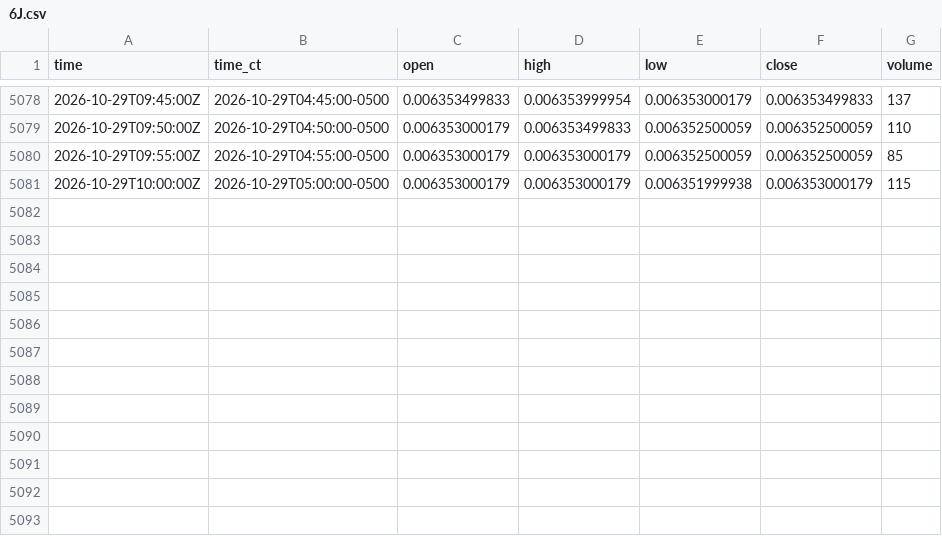
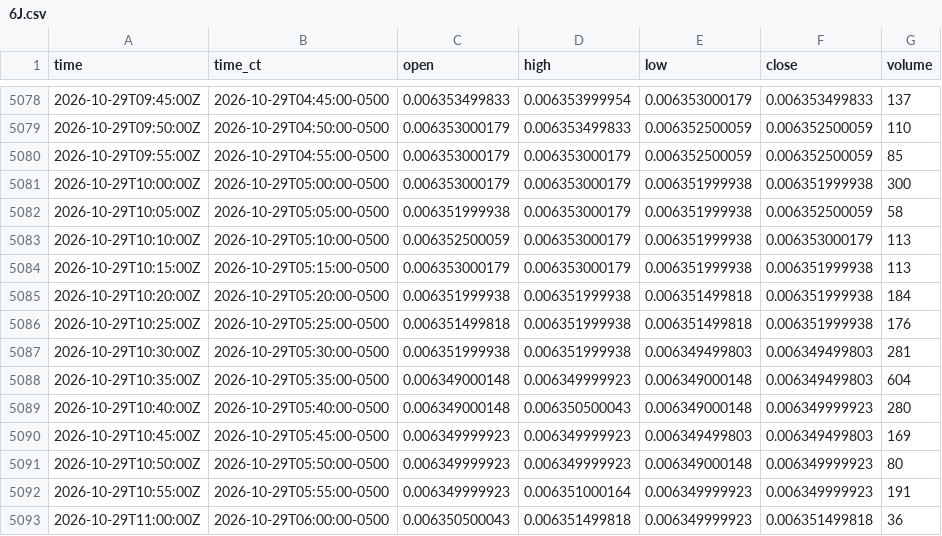
Before and after one commit to HAM-X/whs-data, a CSV file: data/bars/5m/6J.csv, drawn as a sheet; only a part is shown, gaps mark what is left out.

```diff
--- a/data/bars/5m/6J.csv
+++ b/data/bars/5m/6J.csv
@@ -5080,2 +5080,14 @@ time,time_ct,open,high,low,close,volume
 2026-10-29T09:55:00Z,2026-10-29T04:55:00-0500,0.006353000179,0.006353000179,0.006352500059,0.006352500059,85
-2026-10-29T10:00:00Z,2026-10-29T05:00:00-0500,0.006353000179,0.006353000179,0.006351999938,0.006353000179,115
+2026-10-29T10:00:00Z,2026-10-29T05:00:00-0500,0.006353000179,0.006353000179,0.006351999938,0.006351999938,300
+2026-10-29T10:05:00Z,2026-10-29T05:05:00-0500,0.006351999938,0.006353000179,0.006351999938,0.006352500059,58
+2026-10-29T10:10:00Z,2026-10-29T05:10:00-0500,0.006352500059,0.006353000179,0.006351999938,0.006353000179,113
+2026-10-29T10:15:00Z,2026-10-29T05:15:00-0500,0.006353000179,0.006353000179,0.006351999938,0.006351999938,113
+2026-10-29T10:20:00Z,2026-10-29T05:20:00-0500,0.006351999938,0.006351999938,0.006351499818,0.006351999938,184
+2026-10-29T10:25:00Z,2026-10-29T05:25:00-0500,0.006351499818,0.006351999938,0.006351499818,0.006351999938,176
+2026-10-29T10:30:00Z,2026-10-29T05:30:00-0500,0.006351999938,0.006351999938,0.006349499803,0.006349499803,281
+2026-10-29T10:35:00Z,2026-10-29T05:35:00-0500,0.006349000148,0.006349999923,0.006349000148,0.006349499803,604
+2026-10-29T10:40:00Z,2026-10-29T05:40:00-0500,0.006349000148,0.006350500043,0.006349000148,0.006349999923,280
+2026-10-29T10:45:00Z,2026-10-29T05:45:00-0500,0.006349999923,0.006349999923,0.006349499803,0.006349499803,169
+2026-10-29T10:50:00Z,2026-10-29T05:50:00-0500,0.006349999923,0.006349999923,0.006349000148,0.006349999923,80
+2026-10-29T10:55:00Z,2026-10-29T05:55:00-0500,0.006349999923,0.006351000164,0.006349999923,0.006349999923,191
+2026-10-29T11:00:00Z,2026-10-29T06:00:00-0500,0.006350500043,0.006351499818,0.006349999923,0.006351499818,36
```
Also changed, not shown: data/bars/5m/6A.csv, data/bars/5m/6B.csv, 39 other files.
